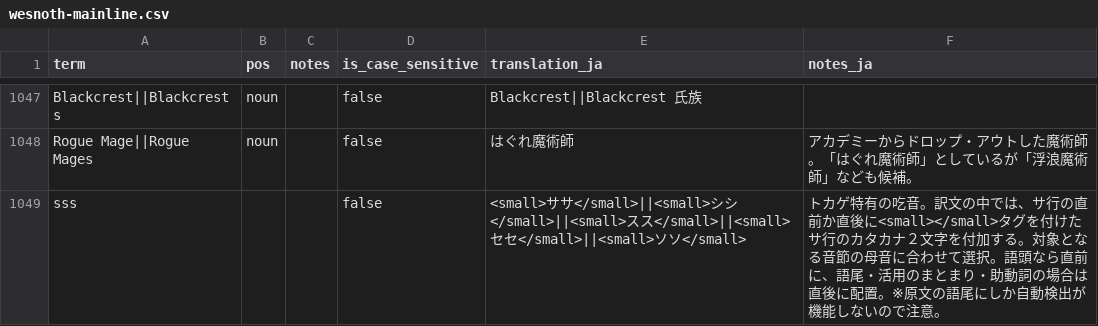
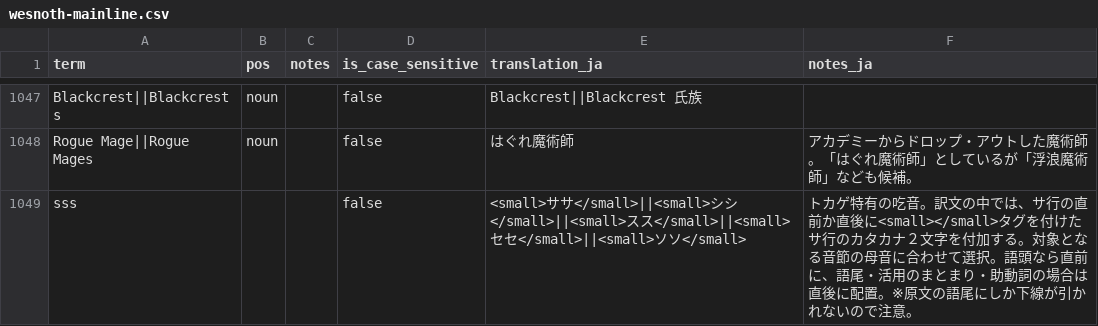
Before and after one commit to fujimo-t/Wesnoth-JP_translations, a CSV file: glossaries/wesnoth-mainline.csv, drawn as a sheet; only a part is shown, gaps mark what is left out.

```diff
--- a/glossaries/wesnoth-mainline.csv
+++ b/glossaries/wesnoth-mainline.csv
@@ -1443,2 +1443,2 @@ Blackcrest||Blackcrests,noun,,false,Blackcrest||Blackcrest 氏族,
 Rogue Mage||Rogue Mages,noun,,false,はぐれ魔術師,アカデミーからドロップ・アウトした魔術師。「はぐれ魔術師」としているが「浮浪魔術師」なども候補。
-sss,,,false,<small>ササ</small>||<small>シシ</small>||<small>スス</small>||<small>セセ</small>||<small>ソソ</small>,トカゲ特有の吃音。訳文の中では、サ行の直前か直後に<small></small>タグを付けたサ行のカタカナ２文字を付加する。対象となる音節の母音に合わせて選択。語頭なら直前に、語尾・活用のまとまり・助動詞の場合は直後に配置。※原文の語尾にしか自動検出が機能しないので注意。
+sss,,,false,<small>ササ</small>||<small>シシ</small>||<small>スス</small>||<small>セセ</small>||<small>ソソ</small>,トカゲ特有の吃音。訳文の中では、サ行の直前か直後に<small></small>タグを付けたサ行のカタカナ２文字を付加する。対象となる音節の母音に合わせて選択。語頭なら直前に、語尾・活用のまとまり・助動詞の場合は直後に配置。※原文の語尾にしか下線が引かれないので注意。
```
Also changed, not shown: 2 other files.
